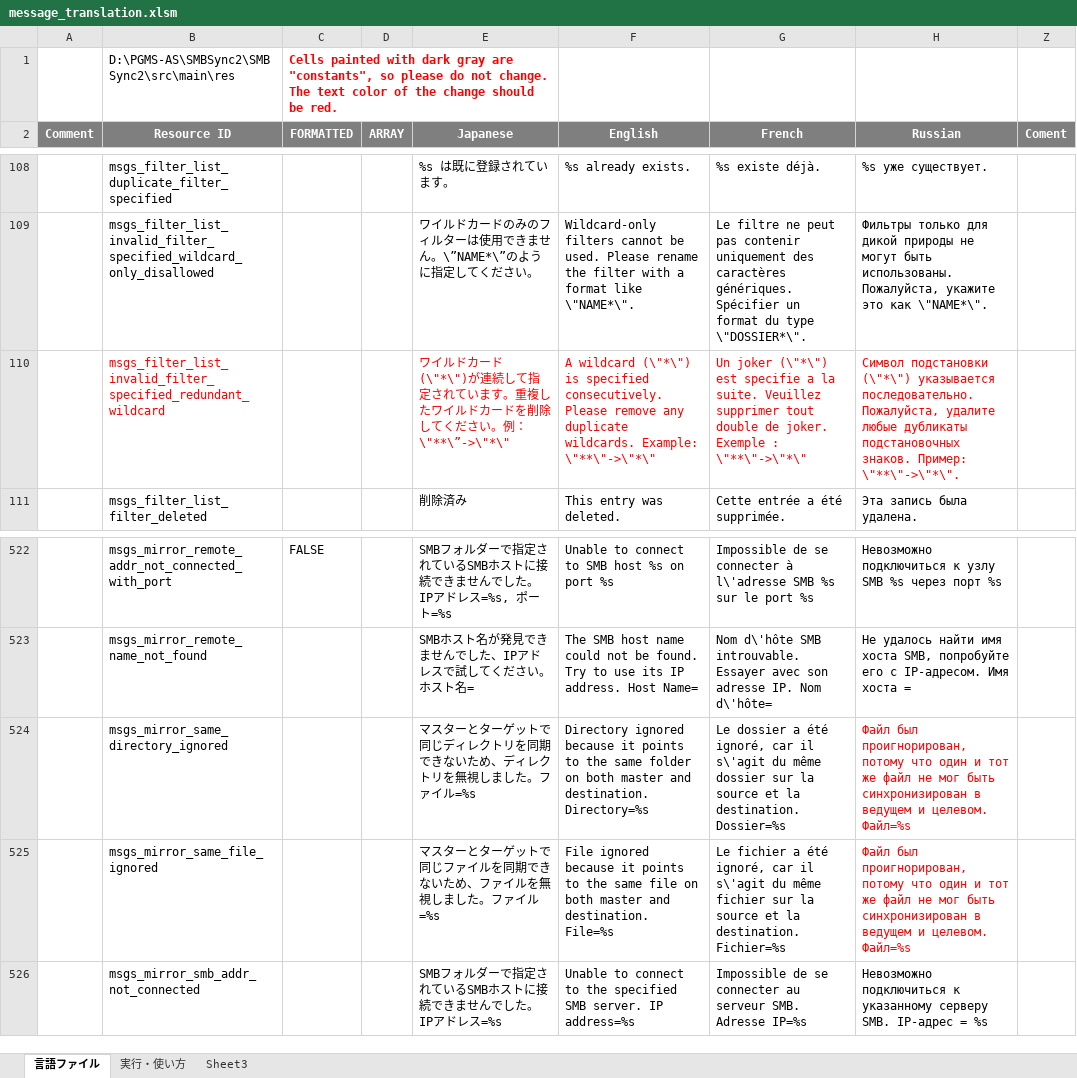
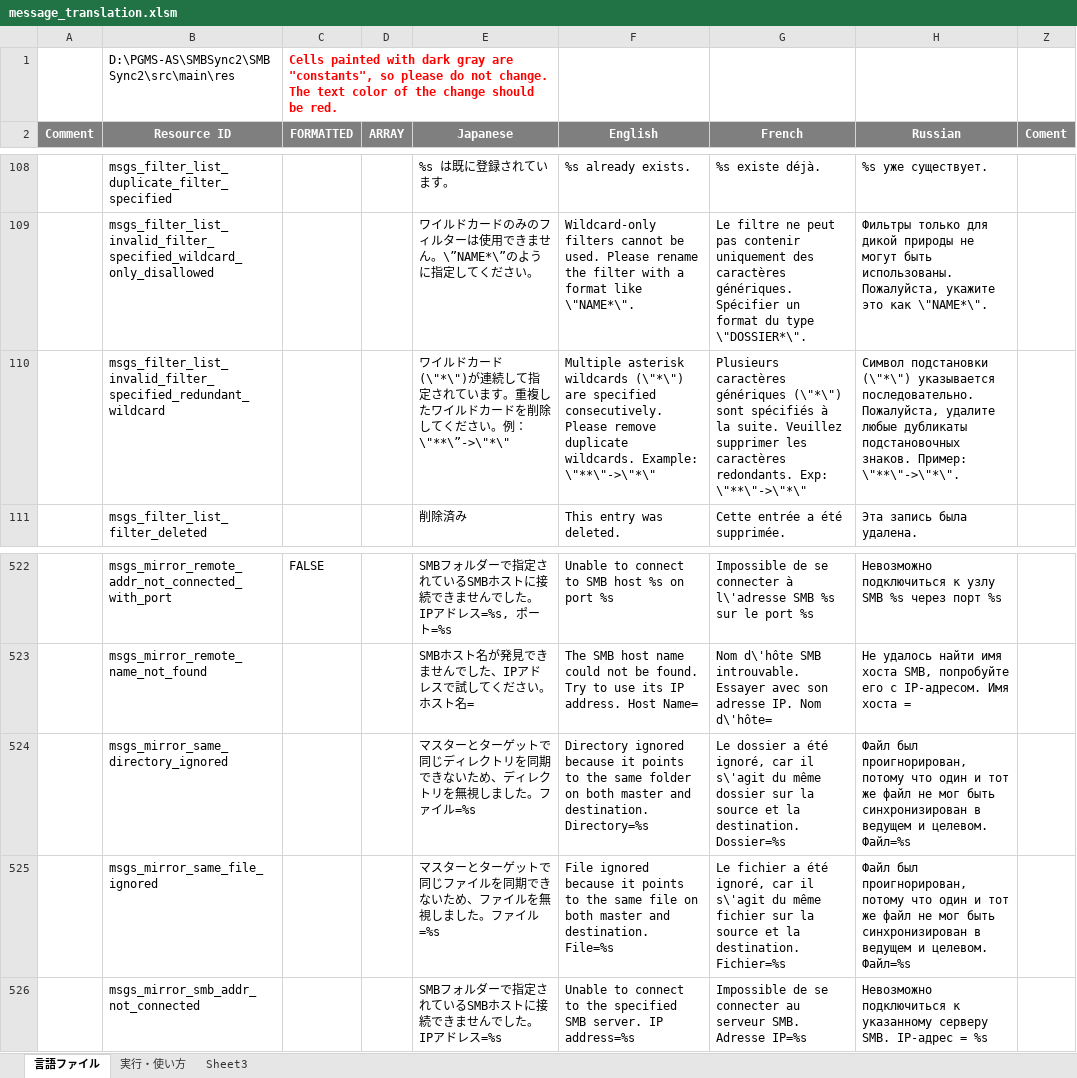
Before and after one commit to Sentaroh/SMBSync2, an Excel workbook: message_translation.xlsm, sheet 言語ファイル, drawn as a sheet; only a part is shown, gaps mark what is left out; values as stored, in another font and other column widths than the file's, no borders; charts and pictures not drawn; the diff names each change by its address in the sheet, - before the commit and + after, or states it on an @@ line.

Commit message:
Apply "Translation fr/en of new entry #98"

```diff
--- a/message_translation.xlsm (sheet 言語ファイル)
+++ b/message_translation.xlsm (sheet 言語ファイル)
-B110 text colour: #FF0000
+B110 text colour: black
-E110:H110 text colour: #FF0000
+E110:H110 text colour: black
-F110 (English): A wildcard (\"*\") is specified consecutively. Please remove any duplicate wildcards.…
+F110 (English): Multiple asterisk wildcards (\"*\") are specified consecutively. Please remove duplicate wildcards.…
-G110 (French): Un joker (\"*\") est specifie a la suite. Veuillez supprimer tout double de joker. Exemple : \"**\"->\"*\"
+G110 (French): Plusieurs caractères génériques (\"*\") sont spécifiés à la suite. Veuillez supprimer les caractères redondants. Exp: \"**\"->\"*\"
-H524:H525 text colour: #FF0000
+H524:H525 text colour: black
```
Also changed, not shown: 3 other files.
